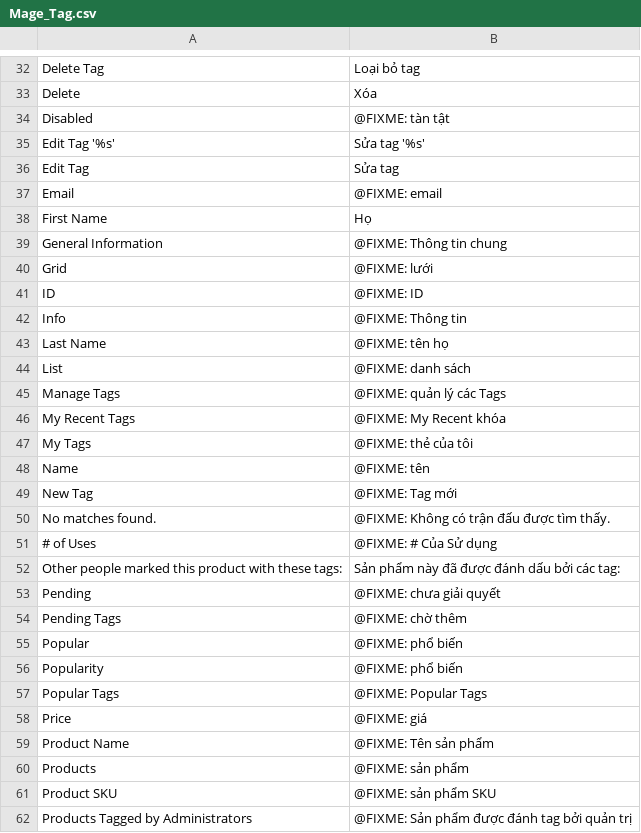
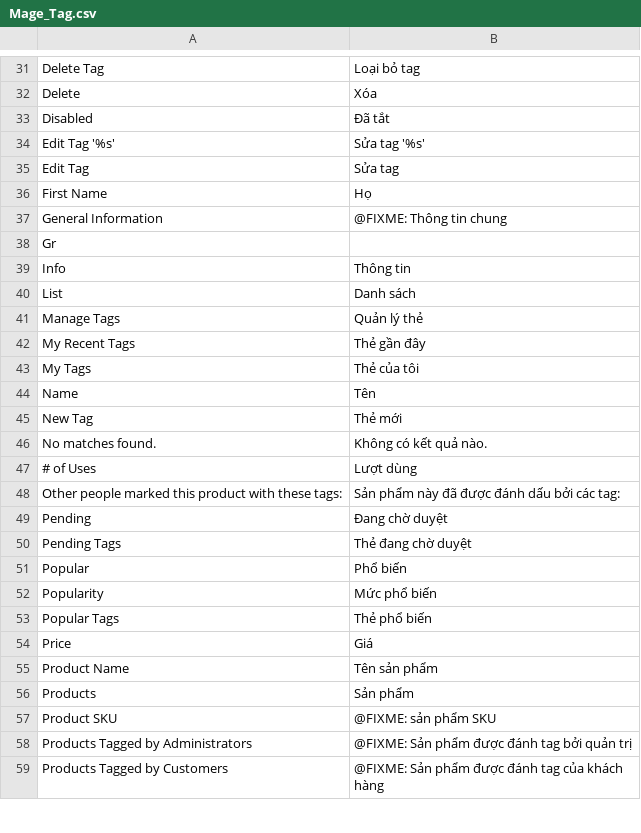
Before and after one commit to dinhtrung/Locale_Mage_community_vi_VN, a CSV file: app/locale/vi_VN/Mage_Tag.csv, drawn as a sheet; only a part is shown, gaps mark what is left out; the shorter side is filled out with more unchanged rows; removed rows and columns are numbered as before the commit, all else as after; the diff covers the shown part only; the diff names each change by its address in the sheet, - before the commit and + after, or states it on an @@ line.

```diff
--- a/app/locale/vi_VN/Mage_Tag.csv
+++ b/app/locale/vi_VN/Mage_Tag.csv
-B33: @FIXME: tàn tật
+B33: Đã tắt
-row 37: Email | @FIXME: email
-row 40: Grid | @FIXME: lưới
-row 41: ID | @FIXME: ID
+row 38: Gr
-B39: @FIXME: Thông tin
+B39: Thông tin
-row 43: Last Name | @FIXME: tên họ
-B40: @FIXME: danh sách
+B40: Danh sách
-B41: @FIXME: quản lý các Tags
+B41: Quản lý thẻ
-B42: @FIXME: My Recent khóa
+B42: Thẻ gần đây
-B43: @FIXME: thẻ của tôi
+B43: Thẻ của tôi
-B44: @FIXME: tên
+B44: Tên
-B45: @FIXME: Tag mới
+B45: Thẻ mới
-B46: @FIXME: Không có trận đấu được tìm thấy.
+B46: Không có kết quả nào.
-B47: @FIXME: # Của Sử dụng
+B47: Lượt dùng
-B49: @FIXME: chưa giải quyết
+B49: Đang chờ duyệt
-B50: @FIXME: chờ thêm
+B50: Thẻ đang chờ duyệt
-B51: @FIXME: phổ biến
+B51: Phổ biến
-B52: @FIXME: phổ biến
+B52: Mức phổ biến
-B53: @FIXME: Popular Tags
+B53: Thẻ phổ biến
-B54: @FIXME: giá
+B54: Giá
-B55: @FIXME: Tên sản phẩm
+B55: Tên sản phẩm
-B56: @FIXME: sản phẩm
+B56: Sản phẩm
```
Also changed, not shown: 2 removed rows and 28 edited cells elsewhere in this file, app/locale/vi_VN/Mage_Adminhtml.csv, app/locale/vi_VN/Mage_Customer.csv, 29 other files.
